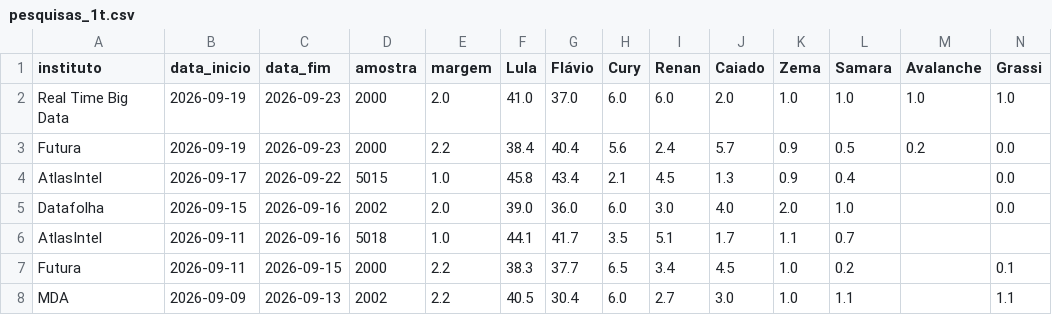
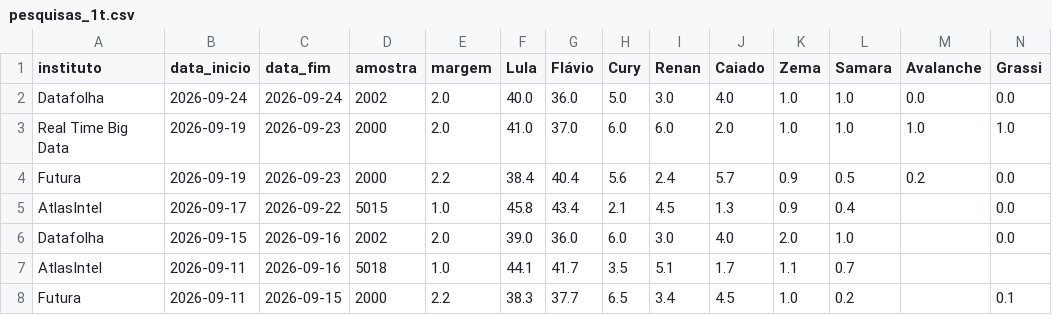
Before and after one commit to Ulyssesbebem/eleicoes2026, a CSV file: pesquisas_1t.csv, drawn as a sheet; only a part is shown; the shorter side is filled out with more unchanged rows; rows hold the shown columns only; the diff names each change by its address in the sheet, - before the commit and + after, or states it on an @@ line.

```diff
--- a/pesquisas_1t.csv
+++ b/pesquisas_1t.csv
+row 2: Datafolha | 2026-09-24 | 2026-09-24 | 2002 | 2.0 | 40.0 | 36.0 | 5.0 | 3.0 | 4.0 | 1.0 | 1.0 | 0.0 | 0.0
```
Also changed, not shown: pesquisas_2t.csv, 1 other file.
